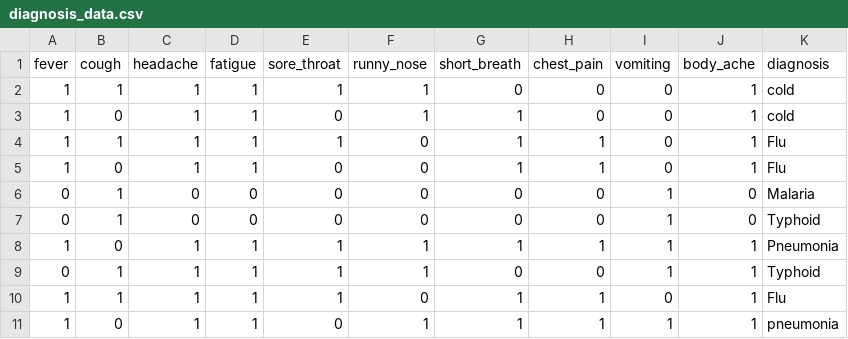
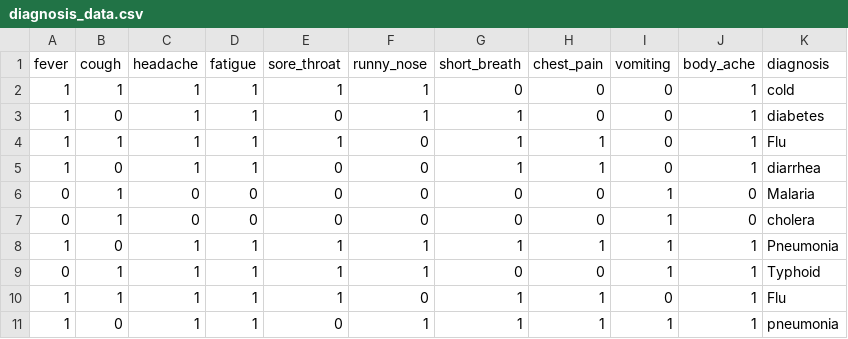
Before and after one commit to Empireab/Ai-self-diagnosis, a CSV file: diagnosis_data.csv, drawn as a sheet.

```diff
--- a/diagnosis_data.csv
+++ b/diagnosis_data.csv
@@ -2,7 +2,7 @@ fever,cough,headache,fatigue,sore_throat,runny_nose,short_breath,chest_pain,vomi
 1,1,1,1,1,1,0,0,0,1,cold
-1,0,1,1,0,1,1,0,0,1,cold
+1,0,1,1,0,1,1,0,0,1,diabetes
 1,1,1,1,1,0,1,1,0,1,Flu
-1,0,1,1,0,0,1,1,0,1,Flu
+1,0,1,1,0,0,1,1,0,1,diarrhea
 0,1,0,0,0,0,0,0,1,0,Malaria
-0,1,0,0,0,0,0,0,1,0,Typhoid
+0,1,0,0,0,0,0,0,1,0,cholera
 1,0,1,1,1,1,1,1,1,1,Pneumonia
```
Also changed, not shown: 4 other files.
